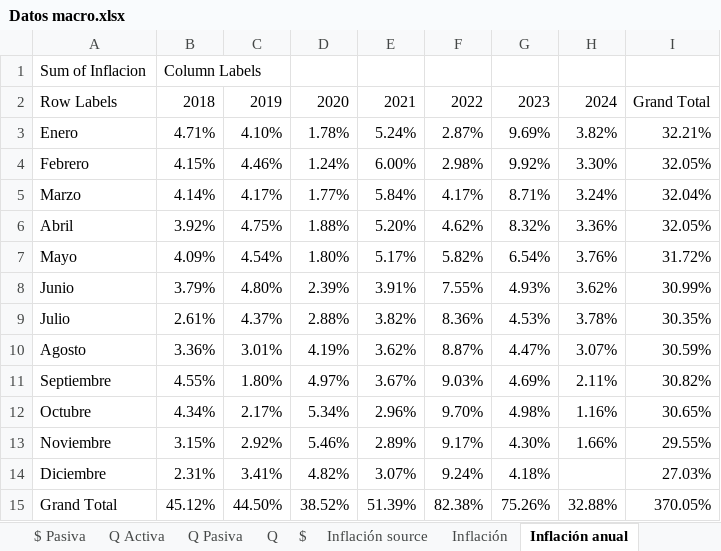
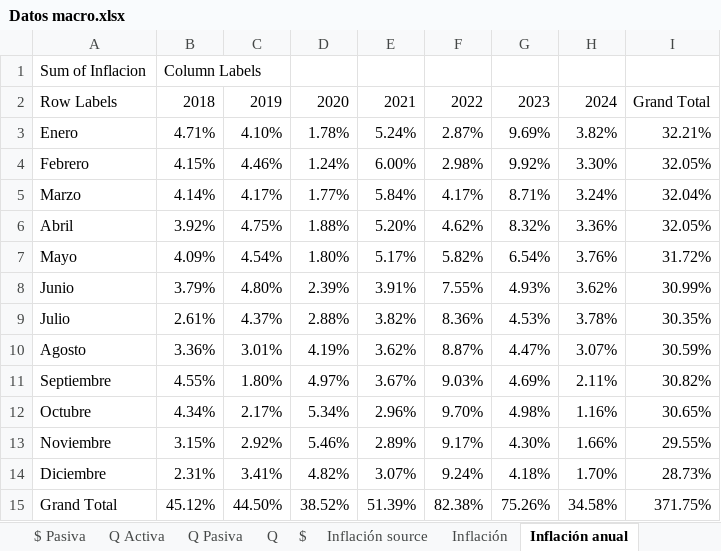
Before and after one commit to aseguradoracgit/Indicadores-macro, an Excel workbook: Datos macro.xlsx, sheet Inflación anual, drawn as a sheet; values as stored, in another font and other column widths than the file's, no borders; charts and pictures not drawn; the diff names each change by its address in the sheet, - before the commit and + after, or states it on an @@ line.

```diff
--- a/Datos macro.xlsx (sheet Inflación anual)
+++ b/Datos macro.xlsx (sheet Inflación anual)
-H14: (empty)
+H14: 1.70%
-I14: 27.03%
+I14: 28.73%
-H15: 32.88%
+H15: 34.58%
-I15: 370.05%
+I15: 371.75%
```
Also changed, not shown: sheet Q, charts or pictures.
